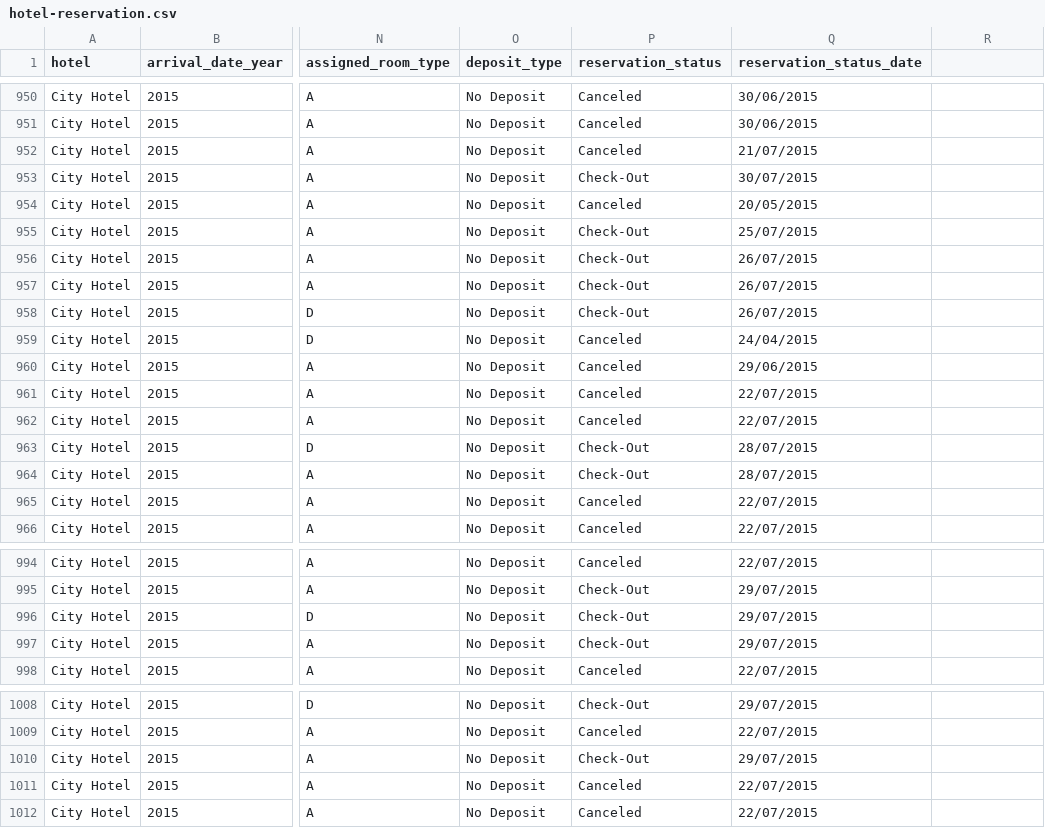
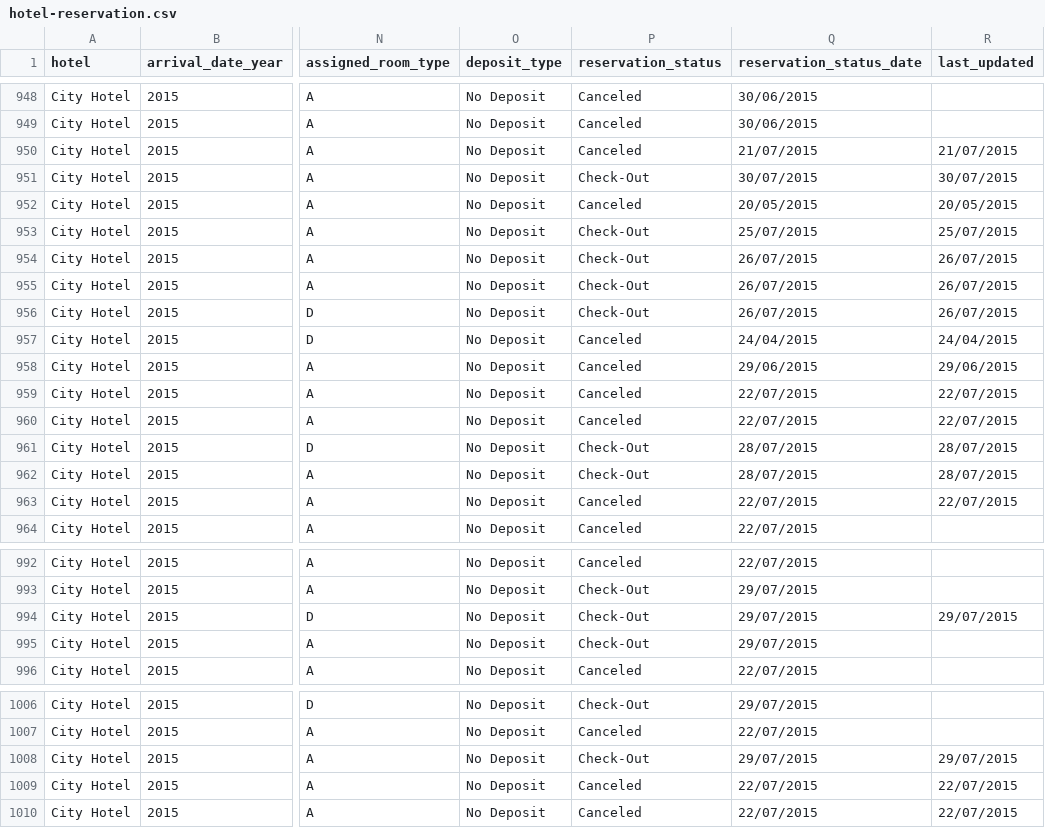
Before and after one commit to urfie/belajar-python, a CSV file: datasets/hotel-reservation.csv, drawn as a sheet; only a part is shown, gaps mark what is left out; addresses are those after the commit; the diff covers the shown part only; the diff names each change by its address in the sheet, - before the commit and + after, or states it on an @@ line.

```diff
--- a/datasets/hotel-reservation.csv
+++ b/datasets/hotel-reservation.csv
-R1: (empty)
+R1: last_updated
-R950 (last_updated): (empty)
+R950 (last_updated): 21/07/2015
-R951 (last_updated): (empty)
+R951 (last_updated): 30/07/2015
-R952 (last_updated): (empty)
+R952 (last_updated): 20/05/2015
-R953 (last_updated): (empty)
+R953 (last_updated): 25/07/2015
-R954:R956 (last_updated): (empty)
+R954:R956 (last_updated): 26/07/2015
-R957 (last_updated): (empty)
+R957 (last_updated): 24/04/2015
-R958 (last_updated): (empty)
+R958 (last_updated): 29/06/2015
-R959:R960 (last_updated): (empty)
+R959:R960 (last_updated): 22/07/2015
-R961:R962 (last_updated): (empty)
+R961:R962 (last_updated): 28/07/2015
-R963 (last_updated): (empty)
+R963 (last_updated): 22/07/2015
-R994 (last_updated): (empty)
+R994 (last_updated): 29/07/2015
-R1008 (last_updated): (empty)
+R1008 (last_updated): 29/07/2015
-R1009:R1010 (last_updated): (empty)
+R1009:R1010 (last_updated): 22/07/2015
```
Also changed, not shown: 2 removed rows, 2 moved rows and 28 edited cells elsewhere in this file.
